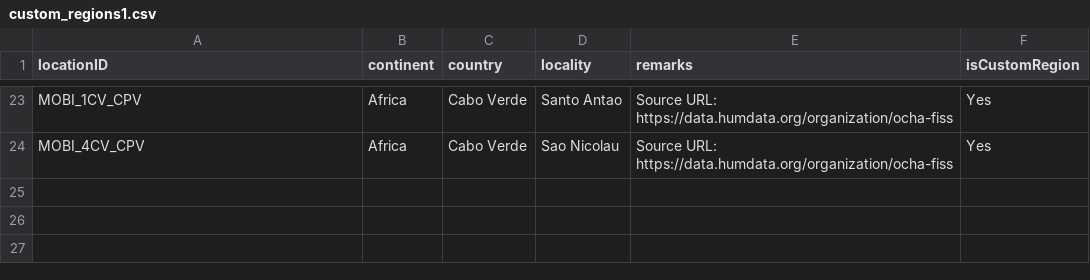
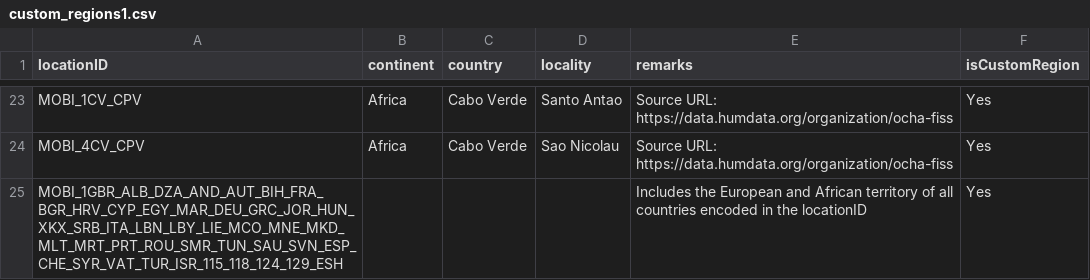
Before and after one commit to RegRed-project/geographic_entities, a CSV file: custom_regions1.csv, drawn as a sheet; only a part is shown, gaps mark what is left out; the diff names each change by its address in the sheet, - before the commit and + after, or states it on an @@ line.

Commit message:
Added Mediterranean region

```diff
--- a/custom_regions1.csv
+++ b/custom_regions1.csv
+row 25: MOBI_1GBR_ALB_DZA_AND_AUT_BIH_FRA_BGR_HRV_CYP_EGY_MAR_DEU_GRC_JOR_HUN_XKX_SRB_ITA_LBN_LBY_LIE_MCO_MNE_MKD_MLT_MRT_PRT_ROU_SMR_TUN_SAU_SVN_ESP_CHE_SYR_VAT_TUR_ISR_115_118_124_129_ESH |  |  |  | Includes the European and African territory of all countries encoded in the locationID | Yes
```
